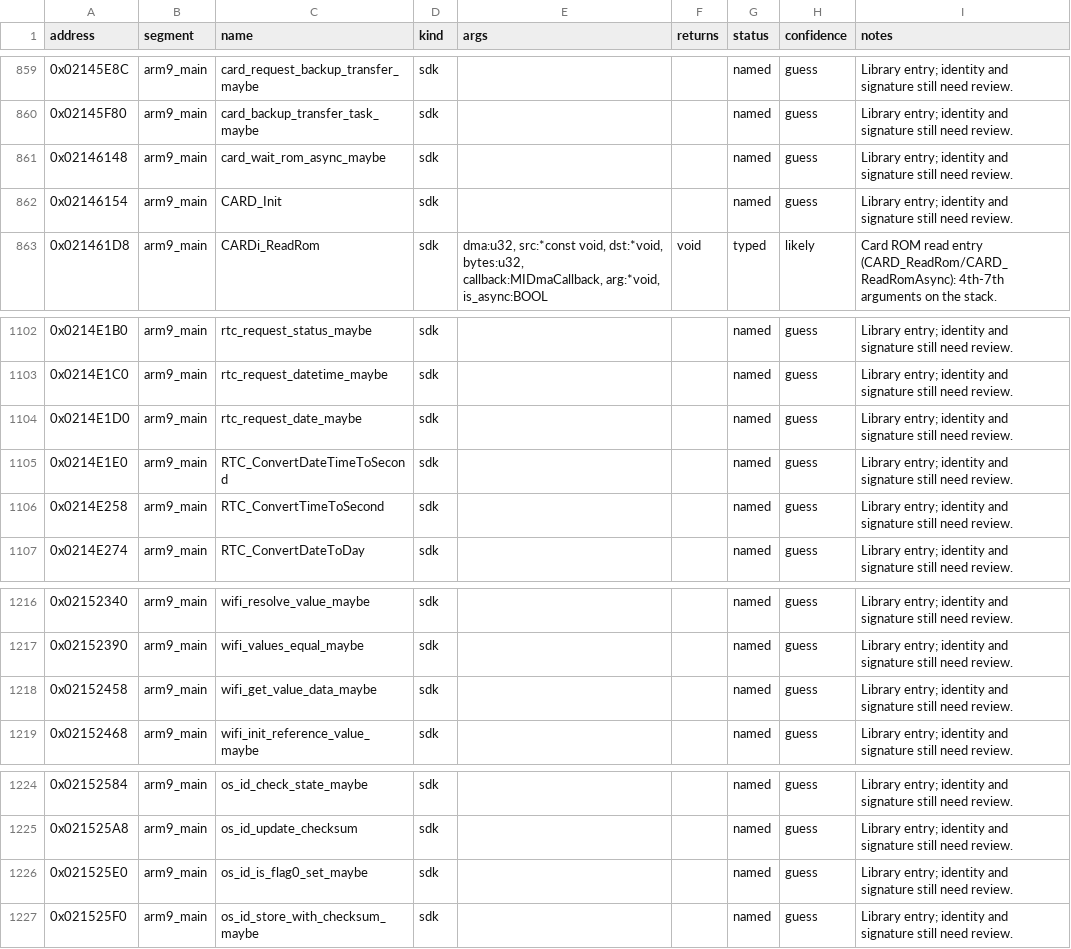
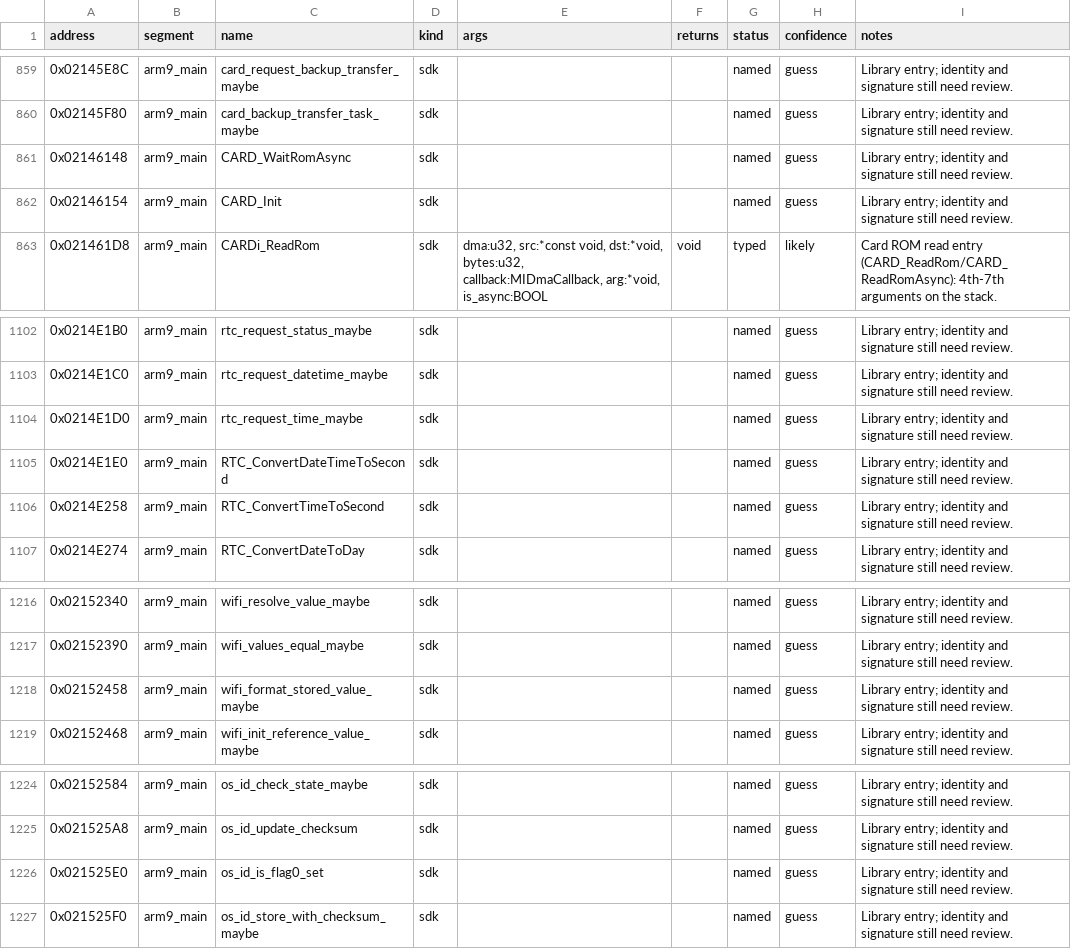
Before and after one commit to CameronStorer/MKDSrust, a CSV file: dictionary/sdk_functions.csv, drawn as a sheet; only a part is shown, gaps mark what is left out; the diff covers the shown part only.

```diff
--- a/dictionary/sdk_functions.csv
+++ b/dictionary/sdk_functions.csv
@@ -860,3 +860,3 @@ address,segment,name,kind,args,returns,status,confidence,notes
 0x02145F80,arm9_main,card_backup_transfer_task_maybe,sdk,,,named,guess,Library entry; identity and signature still need review.
-0x02146148,arm9_main,card_wait_rom_async_maybe,sdk,,,named,guess,Library entry; identity and signature still need review.
+0x02146148,arm9_main,CARD_WaitRomAsync,sdk,,,named,guess,Library entry; identity and signature still need review.
 0x02146154,arm9_main,CARD_Init,sdk,,,named,guess,Library entry; identity and signature still need review.
@@ -1103,3 +1103,3 @@ address,segment,name,kind,args,returns,status,confidence,notes
 0x0214E1C0,arm9_main,rtc_request_datetime_maybe,sdk,,,named,guess,Library entry; identity and signature still need review.
-0x0214E1D0,arm9_main,rtc_request_date_maybe,sdk,,,named,guess,Library entry; identity and signature still need review.
+0x0214E1D0,arm9_main,rtc_request_time_maybe,sdk,,,named,guess,Library entry; identity and signature still need review.
 0x0214E1E0,arm9_main,RTC_ConvertDateTimeToSecond,sdk,,,named,guess,Library entry; identity and signature still need review.
@@ -1217,3 +1217,3 @@ address,segment,name,kind,args,returns,status,confidence,notes
 0x02152390,arm9_main,wifi_values_equal_maybe,sdk,,,named,guess,Library entry; identity and signature still need review.
-0x02152458,arm9_main,wifi_get_value_data_maybe,sdk,,,named,guess,Library entry; identity and signature still need review.
+0x02152458,arm9_main,wifi_format_stored_value_maybe,sdk,,,named,guess,Library entry; identity and signature still need review.
 0x02152468,arm9_main,wifi_init_reference_value_maybe,sdk,,,named,guess,Library entry; identity and signature still need review.
@@ -1225,3 +1225,3 @@ address,segment,name,kind,args,returns,status,confidence,notes
 0x021525A8,arm9_main,os_id_update_checksum,sdk,,,named,guess,Library entry; identity and signature still need review.
-0x021525E0,arm9_main,os_id_is_flag0_set_maybe,sdk,,,named,guess,Library entry; identity and signature still need review.
+0x021525E0,arm9_main,os_id_is_flag0_set,sdk,,,named,guess,Library entry; identity and signature still need review.
 0x021525F0,arm9_main,os_id_store_with_checksum_maybe,sdk,,,named,guess,Library entry; identity and signature still need review.
```
Also changed, not shown: 11 edited cells elsewhere in this file, dictionary/game_names.csv, 2 other files.
